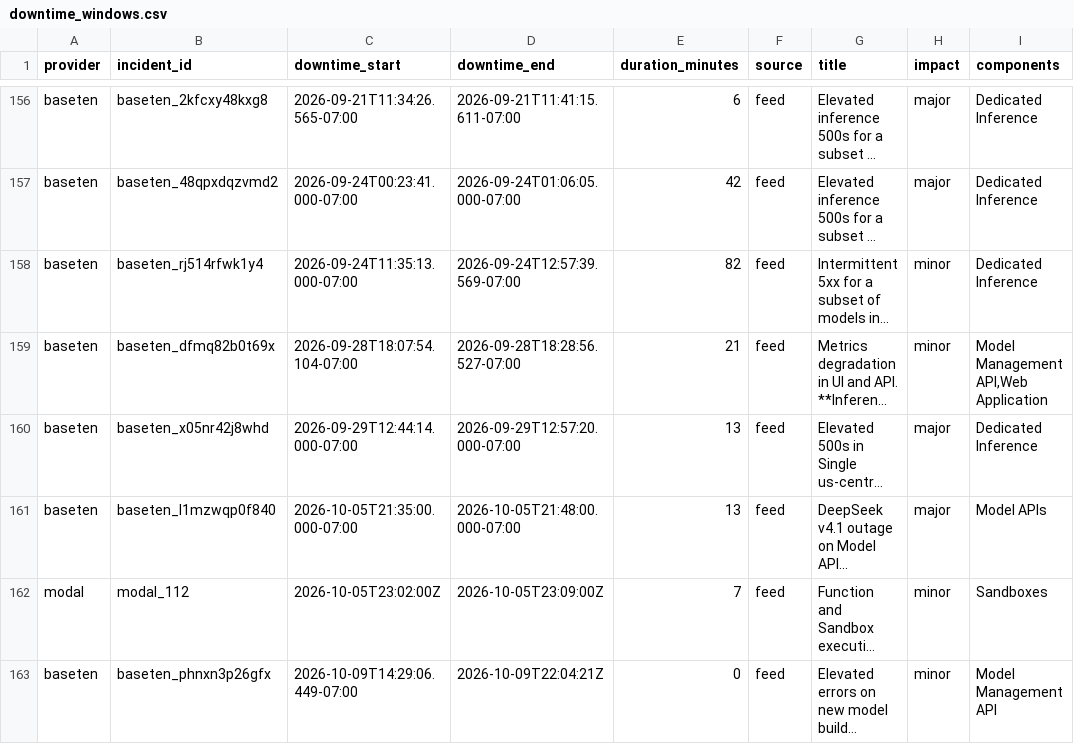
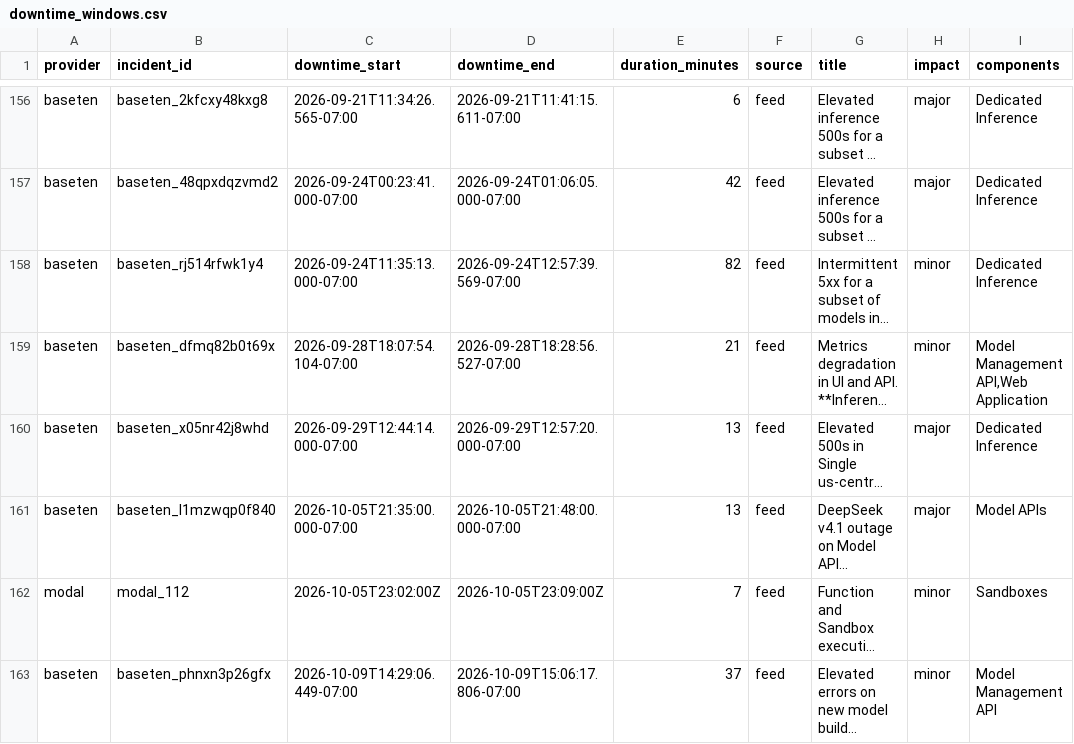
Before and after one commit to saranormous/inference_statuspage, a CSV file: parsed/downtime_windows.csv, drawn as a sheet; only a part is shown, gaps mark what is left out; long unchanged cells end in …; the diff names each change by its address in the sheet, - before the commit and + after, or states it on an @@ line.

Commit message:
incidents: 2026-10-10T03:40:29Z

```diff
--- a/parsed/downtime_windows.csv
+++ b/parsed/downtime_windows.csv
-D163 (downtime_end): 2026-10-09T22:04:21Z
+D163 (downtime_end): 2026-10-09T15:06:17.806-07:00
-E163 (duration_minutes): 0
+E163 (duration_minutes): 37
```
Also changed, not shown: 2 other files.
